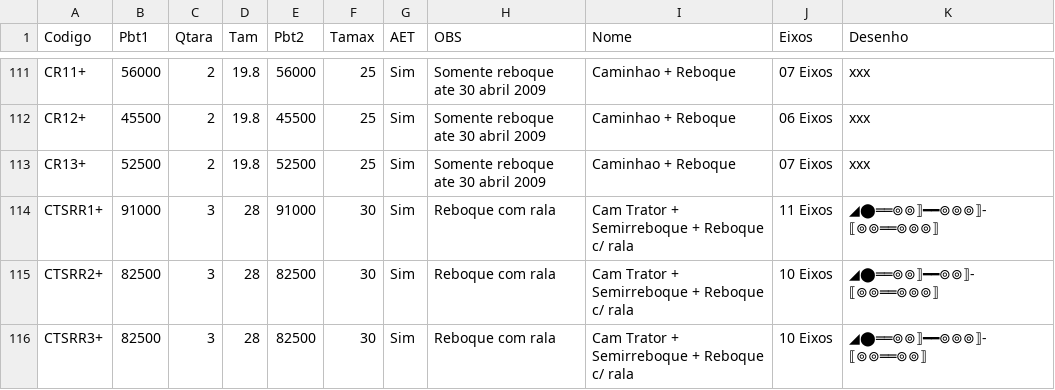
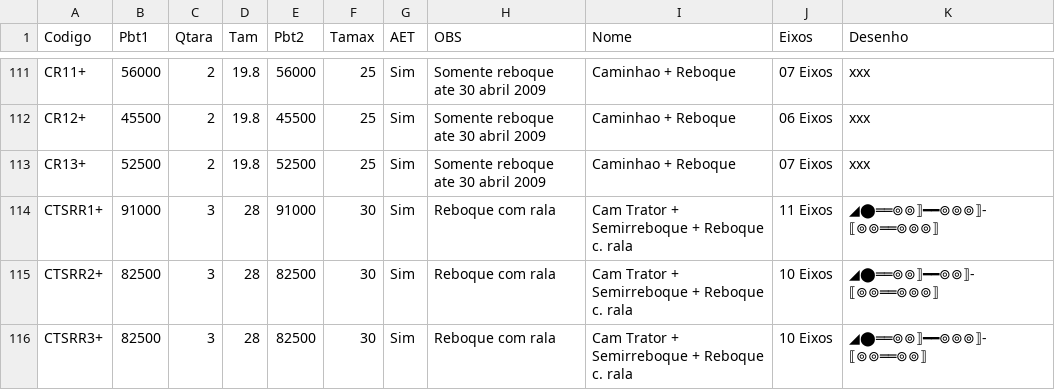
Before and after one commit to zapluc75/Pesos-Dimensoes, a CSV file: data/Caminhoes.csv, drawn as a sheet; only a part is shown, gaps mark what is left out.

Commit message:
Fix trailer descriptions in Caminhoes.csv
Updated descriptions for trailers in Caminhoes.csv.

```diff
--- a/data/Caminhoes.csv
+++ b/data/Caminhoes.csv
@@ -113,4 +113,4 @@ CR12+,45500,2,19.8,45500,25,Sim,Somente reboque ate 30 abril 2009,Caminhao + Reb
 CR13+,52500,2,19.8,52500,25,Sim,Somente reboque ate 30 abril 2009,Caminhao + Reboque,07 Eixos,xxx
-CTSRR1+,91000,3,28,91000,30,Sim,Reboque com rala,Cam Trator + Semirreboque + Reboque c/ rala,11 Eixos,◢⬤══⊚⊚⟧━━⊚⊚⊚⟧-⟦⊚⊚══⊚⊚⊚⟧
-CTSRR2+,82500,3,28,82500,30,Sim,Reboque com rala,Cam Trator + Semirreboque + Reboque c/ rala,10 Eixos,◢⬤══⊚⊚⟧━━⊚⊚⟧-⟦⊚⊚══⊚⊚⊚⟧
-CTSRR3+,82500,3,28,82500,30,Sim,Reboque com rala,Cam Trator + Semirreboque + Reboque c/ rala,10 Eixos,◢⬤══⊚⊚⟧━━⊚⊚⊚⟧-⟦⊚⊚══⊚⊚⟧
+CTSRR1+,91000,3,28,91000,30,Sim,Reboque com rala,Cam Trator + Semirreboque + Reboque c. rala,11 Eixos,◢⬤══⊚⊚⟧━━⊚⊚⊚⟧-⟦⊚⊚══⊚⊚⊚⟧
+CTSRR2+,82500,3,28,82500,30,Sim,Reboque com rala,Cam Trator + Semirreboque + Reboque c. rala,10 Eixos,◢⬤══⊚⊚⟧━━⊚⊚⟧-⟦⊚⊚══⊚⊚⊚⟧
+CTSRR3+,82500,3,28,82500,30,Sim,Reboque com rala,Cam Trator + Semirreboque + Reboque c. rala,10 Eixos,◢⬤══⊚⊚⟧━━⊚⊚⊚⟧-⟦⊚⊚══⊚⊚⟧
```
